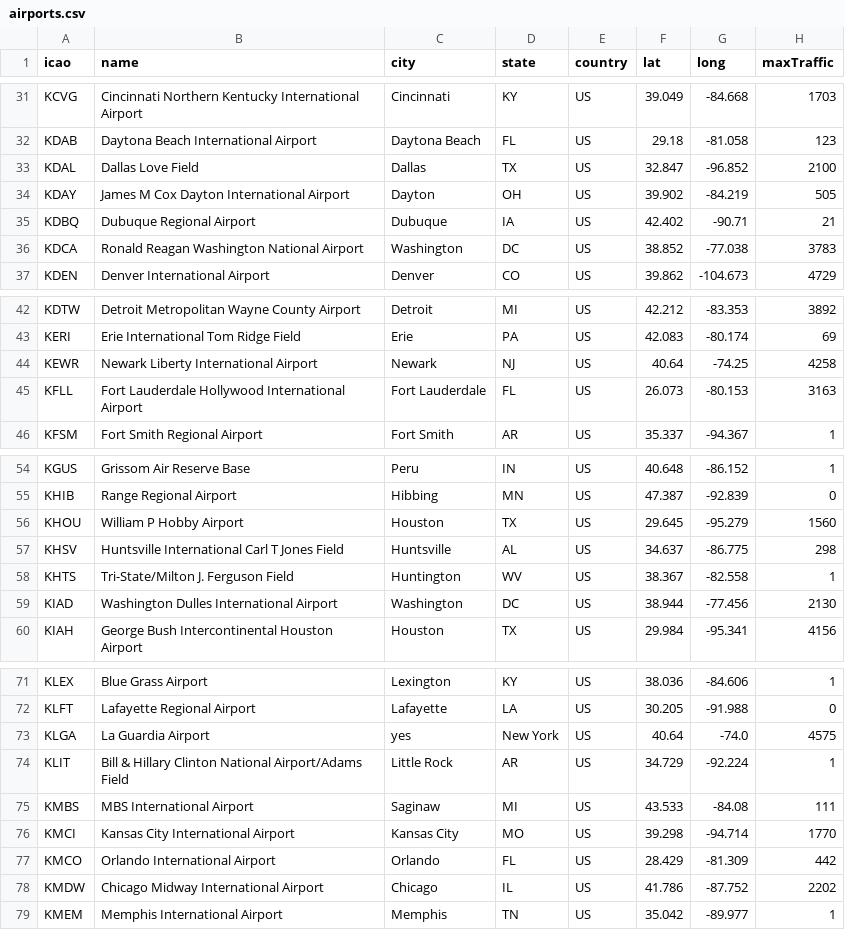
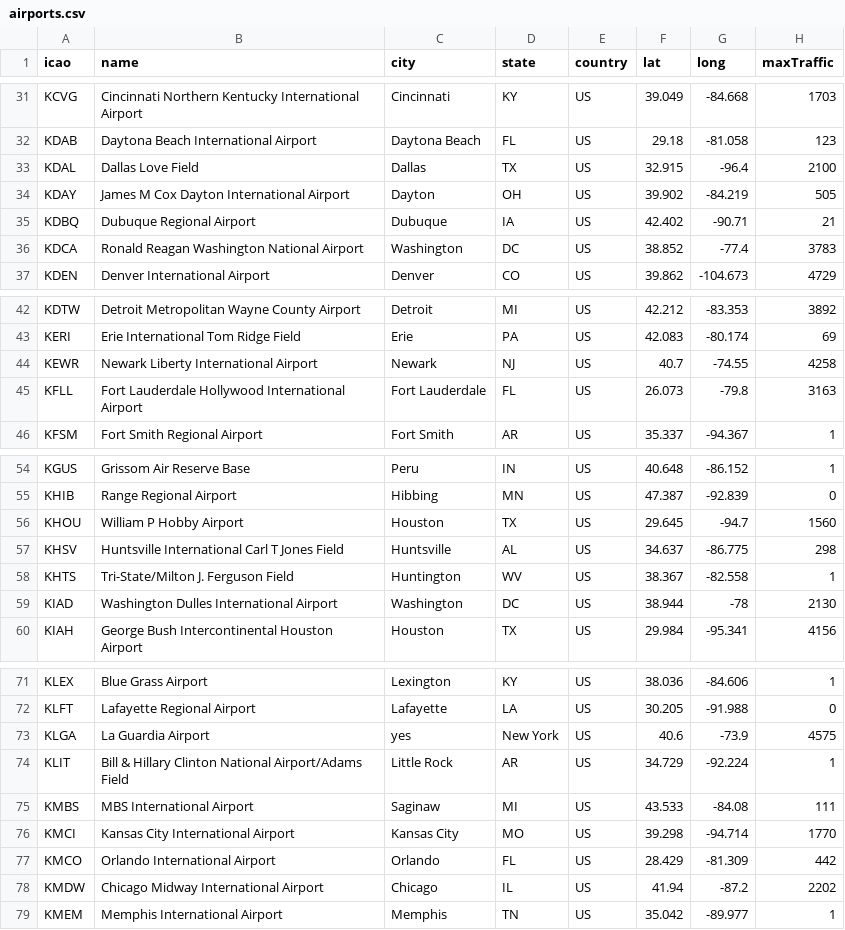
Before and after one commit to evandenmark/ForSpaciousSkies, a CSV file: data/airports.csv, drawn as a sheet; only a part is shown, gaps mark what is left out; the diff covers the shown part only.

```diff
--- a/data/airports.csv
+++ b/data/airports.csv
@@ -32,6 +32,6 @@ KCVG,Cincinnati Northern Kentucky International Airport,Cincinnati,KY,US,39.049,
 KDAB,Daytona Beach International Airport,Daytona Beach,FL,US,29.18,-81.058,123
-KDAL,Dallas Love Field,Dallas,TX,US,32.847,-96.852,2100
+KDAL,Dallas Love Field,Dallas,TX,US,32.915,-96.4,2100
 KDAY,James M Cox Dayton International Airport,Dayton,OH,US,39.902,-84.219,505
 KDBQ,Dubuque Regional Airport,Dubuque,IA,US,42.402,-90.71,21
-KDCA,Ronald Reagan Washington National Airport,Washington,DC,US,38.852,-77.038,3783
+KDCA,Ronald Reagan Washington National Airport,Washington,DC,US,38.852,-77.4,3783
 KDEN,Denver International Airport,Denver,CO,US,39.862,-104.673,4729
@@ -43,4 +43,4 @@ KDTW,Detroit Metropolitan Wayne County Airport,Detroit,MI,US,42.212,-83.353,3892
 KERI,Erie International Tom Ridge Field,Erie,PA,US,42.083,-80.174,69
-KEWR,Newark Liberty International Airport,Newark,NJ,US,40.64,-74.25,4258
-KFLL,Fort Lauderdale Hollywood International Airport,Fort Lauderdale,FL,US,26.073,-80.153,3163
+KEWR,Newark Liberty International Airport,Newark,NJ,US,40.7,-74.55,4258
+KFLL,Fort Lauderdale Hollywood International Airport,Fort Lauderdale,FL,US,26.073,-79.8,3163
 KFSM,Fort Smith Regional Airport,Fort Smith,AR,US,35.337,-94.367,1
@@ -55,6 +55,6 @@ KGUS,Grissom Air Reserve Base,Peru,IN,US,40.648,-86.152,1
 KHIB,Range Regional Airport,Hibbing,MN,US,47.387,-92.839,0
-KHOU,William P Hobby Airport,Houston,TX,US,29.645,-95.279,1560
+KHOU,William P Hobby Airport,Houston,TX,US,29.645,-94.7,1560
 KHSV,Huntsville International Carl T Jones Field,Huntsville,AL,US,34.637,-86.775,298
 KHTS,Tri-State/Milton J. Ferguson Field,Huntington,WV,US,38.367,-82.558,1
-KIAD,Washington Dulles International Airport,Washington,DC,US,38.944,-77.456,2130
+KIAD,Washington Dulles International Airport,Washington,DC,US,38.944,-78,2130
 KIAH,George Bush Intercontinental Houston Airport,Houston,TX,US,29.984,-95.341,4156
@@ -72,3 +72,3 @@ KLEX,Blue Grass Airport,Lexington,KY,US,38.036,-84.606,1
 KLFT,Lafayette Regional Airport,Lafayette,LA,US,30.205,-91.988,0
-KLGA,La Guardia Airport,yes,New York,US,40.64,-74.0,4575
+KLGA,La Guardia Airport,yes,New York,US,40.6,-73.9,4575
 KLIT,Bill & Hillary Clinton National Airport/Adams Field,Little Rock,AR,US,34.729,-92.224,1
@@ -77,3 +77,3 @@ KMCI,Kansas City International Airport,Kansas City,MO,US,39.298,-94.714,1770
 KMCO,Orlando International Airport,Orlando,FL,US,28.429,-81.309,442
-KMDW,Chicago Midway International Airport,Chicago,IL,US,41.786,-87.752,2202
+KMDW,Chicago Midway International Airport,Chicago,IL,US,41.94,-87.2,2202
 KMEM,Memphis International Airport,Memphis,TN,US,35.042,-89.977,1
```
Also changed, not shown: 3 edited cells elsewhere in this file, 3 other files.
